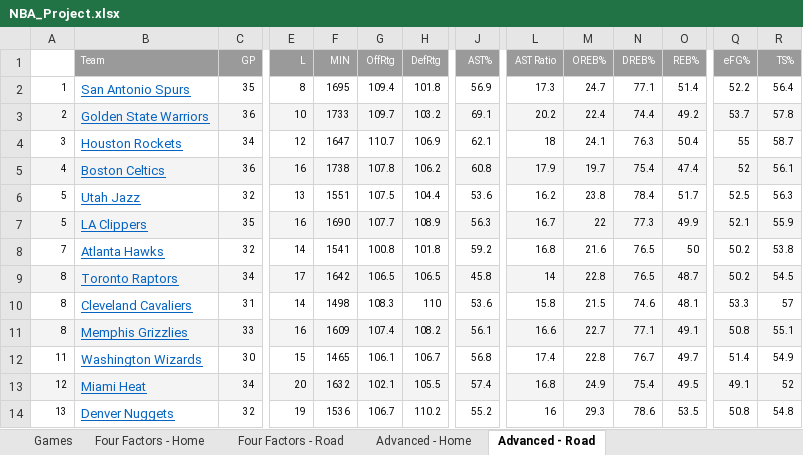
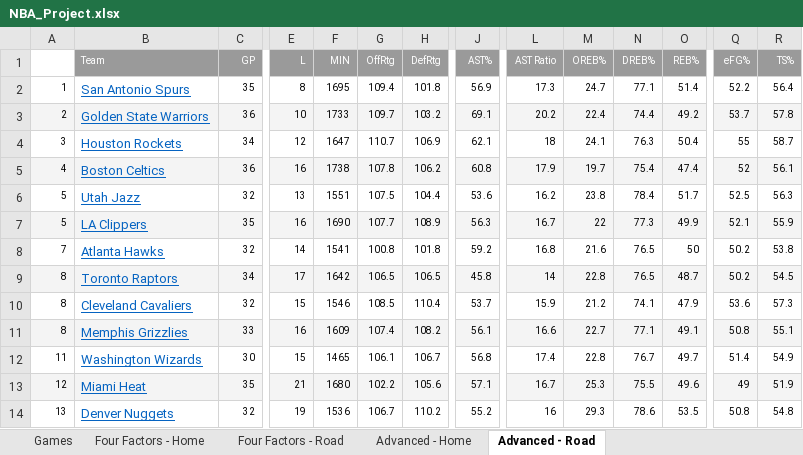
Before and after one commit to dlgoldman/DS-SF-30, an Excel workbook: final-project/3/NBA_Project.xlsx, sheet Advanced - Road, drawn as a sheet; only a part is shown, gaps mark what is left out; values as stored, in another font and other column widths than the file's, no borders; the diff covers the shown part only; the diff names each change by its address in the sheet, - before the commit and + after, or states it on an @@ line.

```diff
--- a/final-project/3/NBA_Project.xlsx (sheet Advanced - Road)
+++ b/final-project/3/NBA_Project.xlsx (sheet Advanced - Road)
-C10 (GP): 31
+C10 (GP): 32
-E10 (L): 14
+E10 (L): 15
-F10 (MIN): 1498
+F10 (MIN): 1546
-G10 (OffRtg): 108.3
+G10 (OffRtg): 108.5
-H10 (DefRtg): 110
+H10 (DefRtg): 110.4
-J10 (AST%): 53.6
+J10 (AST%): 53.7
-L10 (AST Ratio): 15.8
+L10 (AST Ratio): 15.9
-M10 (OREB%): 21.5
+M10 (OREB%): 21.2
-N10 (DREB%): 74.6
+N10 (DREB%): 74.1
-O10 (REB%): 48.1
+O10 (REB%): 47.9
-Q10 (eFG%): 53.3
+Q10 (eFG%): 53.6
-R10 (TS%): 57
+R10 (TS%): 57.3
-C13 (GP): 34
+C13 (GP): 35
-E13 (L): 20
+E13 (L): 21
-F13 (MIN): 1632
+F13 (MIN): 1680
-G13 (OffRtg): 102.1
+G13 (OffRtg): 102.2
-H13 (DefRtg): 105.5
+H13 (DefRtg): 105.6
-J13 (AST%): 57.4
+J13 (AST%): 57.1
-L13 (AST Ratio): 16.8
+L13 (AST Ratio): 16.7
-M13 (OREB%): 24.9
+M13 (OREB%): 25.3
-N13 (DREB%): 75.4
+N13 (DREB%): 75.5
-O13 (REB%): 49.5
+O13 (REB%): 49.6
-Q13 (eFG%): 49.1
+Q13 (eFG%): 49
-R13 (TS%): 52
+R13 (TS%): 51.9
```
Also changed, not shown: 4 added rows, 4 removed rows, 40 edited cells and cell formats elsewhere in this sheet, sheet Games, sheet Four Factors - Road, sheet Advanced - Home, sheet Four Factors - Home, hidden cells.
